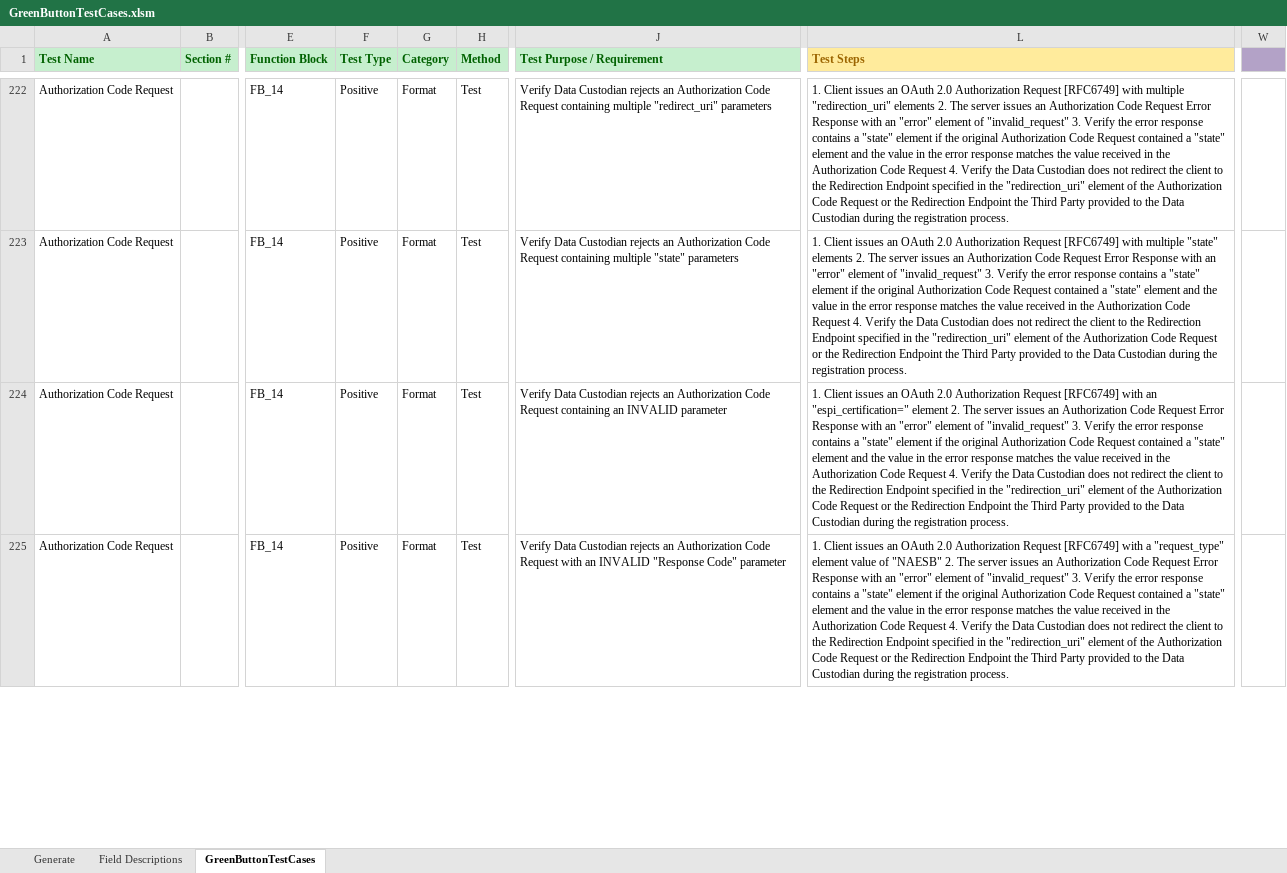
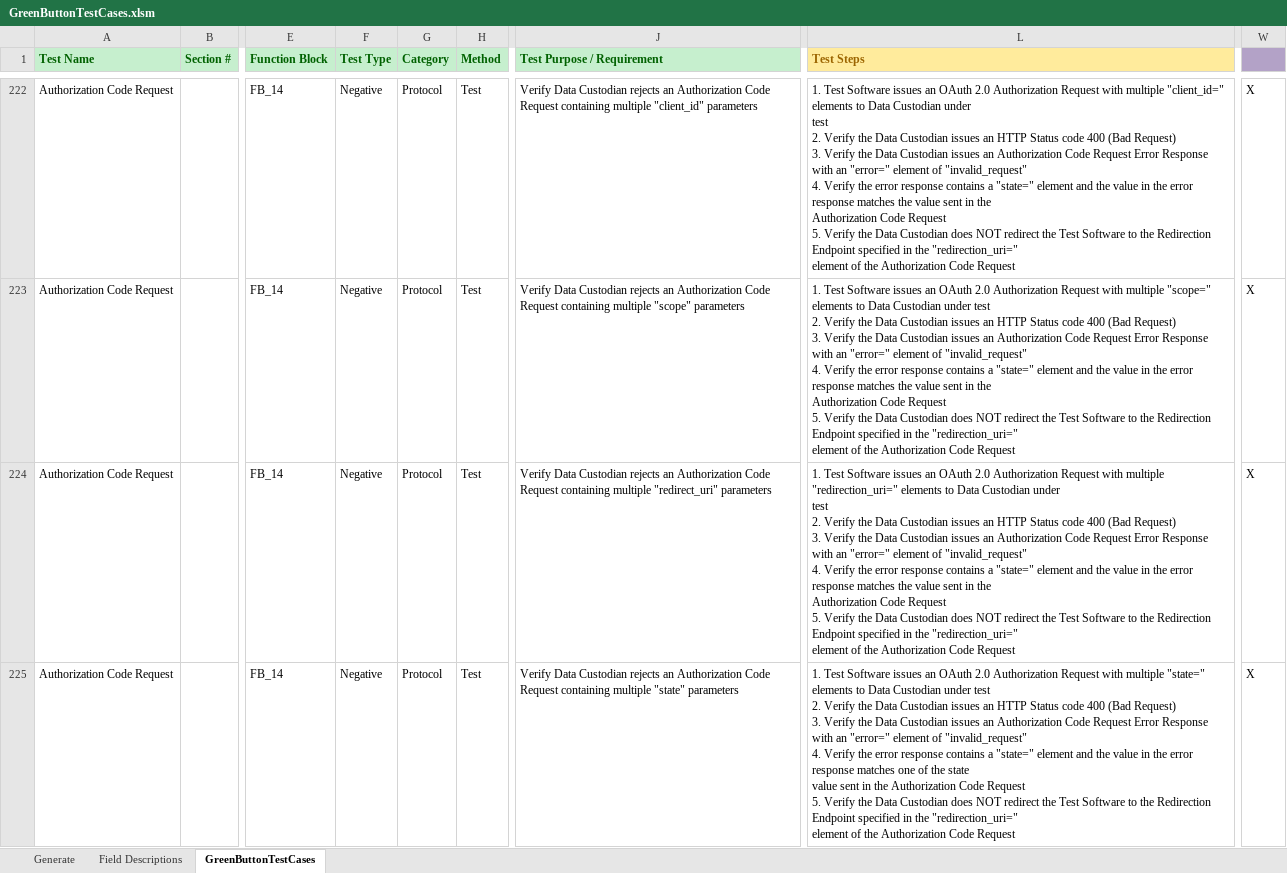
Before and after one commit to timtucker-dte/OpenESPI-GreenbuttonDataSDK, an Excel workbook: GreenButtonTestingRequirements/GreenButtonTestCases.xlsm, sheet GreenButtonTestCases, drawn as a sheet; only a part is shown, gaps mark what is left out; values as stored, in another font and other column widths than the file's, no borders; ↵ is a line break in a cell; the diff covers the shown part only; the diff names each change by its address in the sheet, - before the commit and + after, or states it on an @@ line.

```diff
--- a/GreenButtonTestingRequirements/GreenButtonTestCases.xlsm (sheet GreenButtonTestCases)
+++ b/GreenButtonTestingRequirements/GreenButtonTestCases.xlsm (sheet GreenButtonTestCases)
-F222:F225 (Test Type): Positive
+F222:F225 (Test Type): Negative
-G222:G225 (Category): Format
+G222:G225 (Category): Protocol
-J222 (Test Purpose / Requirement): …containing multiple "redirect_uri" parameters
+J222 (Test Purpose / Requirement): …containing multiple "client_id" parameters
-L222 (Test Steps): 1. Client issues an OAuth 2.0 Authorization Request [RFC6749] with multiple "redirection_uri" elements 2. The server issues an Authorization Code Request Error Response with an "error" element of "invalid_request" 3. Verify the error response contains a "state" element if the original Authorization Code Request contained a "state" element and the value in the error response matches the value received in the Authorization Code Request 4. Verify the Data Custodian does not redirect the client to the Redirection Endpoint specified in the "redirection_uri" element of the Authorization Code Request or the Redirection Endpoint the Third Party provided to the Data Custodian during the registration process.
+L222 (Test Steps): 1. Test Software issues an OAuth 2.0 Authorization Request with multiple "client_id=" elements to Data Custodian under ↵ test ↵ 2. Verify the Data Custodian issues an HTTP Status code 400 (Bad Request) ↵ 3. Verify the Data Custodian issues an Authorization Code Request Error Response with an "error=" element of "invalid_request" ↵ 4. Verify the error response contains a "state=" element and the value in the error response matches the value sent in the ↵ Authorization Code Request ↵ 5. Verify the Data Custodian does NOT redirect the Test Software to the Redirection Endpoint specified in the "redirection_uri=" ↵ element of the Authorization Code Request
-W222:W225: (empty)
+W222:W225: X
-J223 (Test Purpose / Requirement): …containing multiple "state" parameters
+J223 (Test Purpose / Requirement): …containing multiple "scope" parameters
-L223 (Test Steps): 1. Client issues an OAuth 2.0 Authorization Request [RFC6749] with multiple "state" elements 2. The server issues an Authorization Code Request Error Response with an "error" element of "invalid_request" 3. Verify the error response contains a "state" element if the original Authorization Code Request contained a "state" element and the value in the error response matches the value received in the Authorization Code Request 4. Verify the Data Custodian does not redirect the client to the Redirection Endpoint specified in the "redirection_uri" element of the Authorization Code Request or the Redirection Endpoint the Third Party provided to the Data Custodian during the registration process.
+L223 (Test Steps): 1. Test Software issues an OAuth 2.0 Authorization Request with multiple "scope=" elements to Data Custodian under test ↵ 2. Verify the Data Custodian issues an HTTP Status code 400 (Bad Request) ↵ 3. Verify the Data Custodian issues an Authorization Code Request Error Response with an "error=" element of "invalid_request" ↵ 4. Verify the error response contains a "state=" element and the value in the error response matches the value sent in the ↵ Authorization Code Request ↵ 5. Verify the Data Custodian does NOT redirect the Test Software to the Redirection Endpoint specified in the "redirection_uri=" ↵ element of the Authorization Code Request
-J224 (Test Purpose / Requirement): …Request containing an INVALID parameter
+J224 (Test Purpose / Requirement): …Request containing multiple "redirect_uri" parameters
-L224 (Test Steps): 1. Client issues an OAuth 2.0 Authorization Request [RFC6749] with an "espi_certification=" element 2. The server issues an Authorization Code Request Error Response with an "error" element of "invalid_request" 3. Verify the error response contains a "state" element if the original Authorization Code Request contained a "state" element and the value in the error response matches the value received in the Authorization Code Request 4. Verify the Data Custodian does not redirect the client to the Redirection Endpoint specified in the "redirection_uri" element of the Authorization Code Request or the Redirection Endpoint the Third Party provided to the Data Custodian during the registration process.
+L224 (Test Steps): 1. Test Software issues an OAuth 2.0 Authorization Request with multiple "redirection_uri=" elements to Data Custodian under ↵ test ↵ 2. Verify the Data Custodian issues an HTTP Status code 400 (Bad Request) ↵ 3. Verify the Data Custodian issues an Authorization Code Request Error Response with an "error=" element of "invalid_request" ↵ 4. Verify the error response contains a "state=" element and the value in the error response matches the value sent in the ↵ Authorization Code Request ↵ 5. Verify the Data Custodian does NOT redirect the Test Software to the Redirection Endpoint specified in the "redirection_uri=" ↵ element of the Authorization Code Request
-J225 (Test Purpose / Requirement): …Code Request with an INVALID "Response Code" parameter
+J225 (Test Purpose / Requirement): …Code Request containing multiple "state" parameters
-L225 (Test Steps): 1. Client issues an OAuth 2.0 Authorization Request [RFC6749] with a "request_type" element value of "NAESB" 2. The server issues an Authorization Code Request Error Response with an "error" element of "invalid_request" 3. Verify the error response contains a "state" element if the original Authorization Code Request contained a "state" element and the value in the error response matches the value received in the Authorization Code Request 4. Verify the Data Custodian does not redirect the client to the Redirection Endpoint specified in the "redirection_uri" element of the Authorization Code Request or the Redirection Endpoint the Third Party provided to the Data Custodian during the registration process.
+L225 (Test Steps): 1. Test Software issues an OAuth 2.0 Authorization Request with multiple "state=" elements to Data Custodian under test ↵ 2. Verify the Data Custodian issues an HTTP Status code 400 (Bad Request) ↵ 3. Verify the Data Custodian issues an Authorization Code Request Error Response with an "error=" element of "invalid_request" ↵ 4. Verify the error response contains a "state=" element and the value in the error response matches one of the state ↵ value sent in the Authorization Code Request ↵ 5. Verify the Data Custodian does NOT redirect the Test Software to the Redirection Endpoint specified in the "redirection_uri=" ↵ element of the Authorization Code Request
```
Also changed, not shown: 40 added rows, 6 removed rows and 302 edited cells elsewhere in this sheet, hidden cells, charts or pictures.
